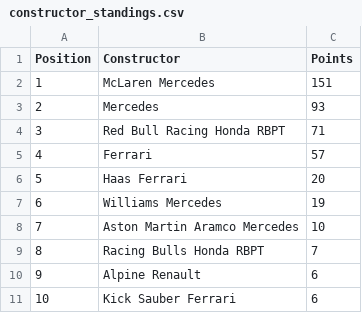
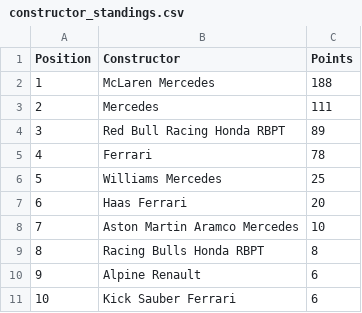
Before and after one commit to pmenright/SpoilerFreeSunday, a CSV file: constructor_standings.csv, drawn as a sheet.

```diff
--- a/constructor_standings.csv
+++ b/constructor_standings.csv
@@ -1,10 +1,10 @@
 Position,Constructor,Points
-1,McLaren Mercedes,151
-2,Mercedes,93
-3,Red Bull Racing Honda RBPT,71
-4,Ferrari,57
-5,Haas Ferrari,20
-6,Williams Mercedes,19
+1,McLaren Mercedes,188
+2,Mercedes,111
+3,Red Bull Racing Honda RBPT,89
+4,Ferrari,78
+5,Williams Mercedes,25
+6,Haas Ferrari,20
 7,Aston Martin Aramco Mercedes,10
-8,Racing Bulls Honda RBPT,7
+8,Racing Bulls Honda RBPT,8
 9,Alpine Renault,6
```
Also changed, not shown: driver_standings.csv, race_results.csv, 2 other files.
